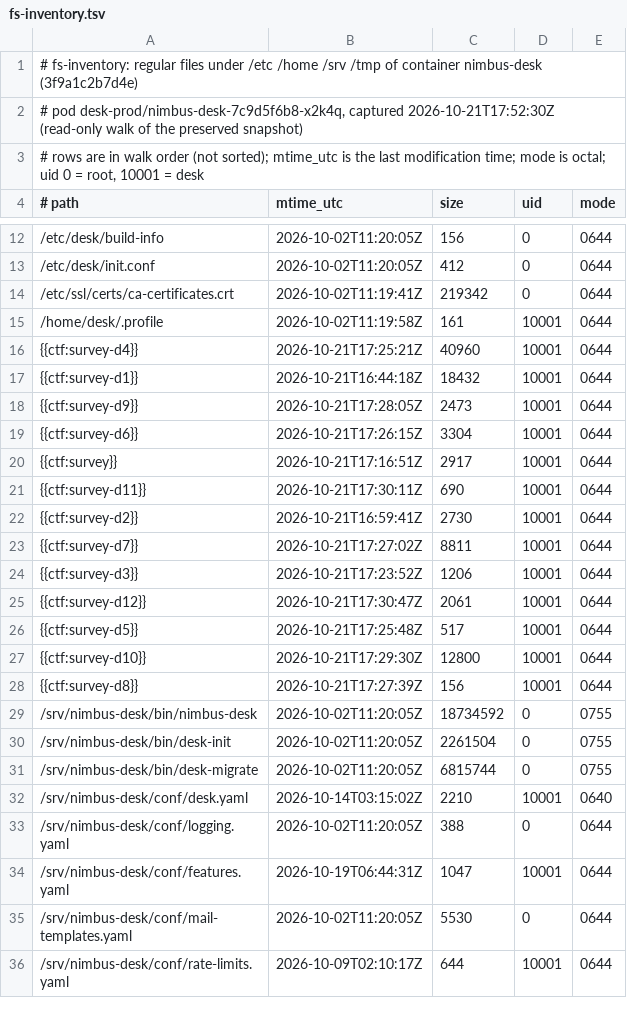
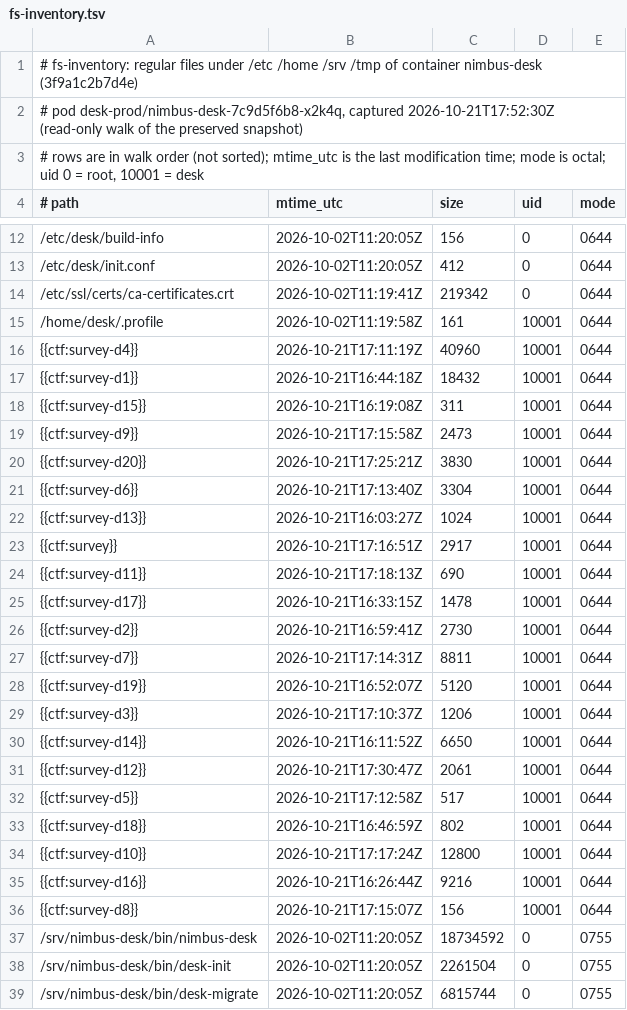
Before and after one commit to Qfour/falco-ctf-app, a TSV file: challenges/50-nimbus-desk-triage/edition/template/fs-inventory.tsv, drawn as a sheet; only a part is shown, gaps mark what is left out; the shorter side is filled out with more unchanged rows; the diff covers the shown part only.

```diff
--- a/challenges/50-nimbus-desk-triage/edition/template/fs-inventory.tsv
+++ b/challenges/50-nimbus-desk-triage/edition/template/fs-inventory.tsv
@@ -15,15 +15,23 @@
 /home/desk/.profile	2026-10-02T11:19:58Z	161	10001	0644
-{{ctf:survey-d4}}	2026-10-21T17:25:21Z	40960	10001	0644
+{{ctf:survey-d4}}	2026-10-21T17:11:19Z	40960	10001	0644
 {{ctf:survey-d1}}	2026-10-21T16:44:18Z	18432	10001	0644
-{{ctf:survey-d9}}	2026-10-21T17:28:05Z	2473	10001	0644
-{{ctf:survey-d6}}	2026-10-21T17:26:15Z	3304	10001	0644
+{{ctf:survey-d15}}	2026-10-21T16:19:08Z	311	10001	0644
+{{ctf:survey-d9}}	2026-10-21T17:15:58Z	2473	10001	0644
+{{ctf:survey-d20}}	2026-10-21T17:25:21Z	3830	10001	0644
+{{ctf:survey-d6}}	2026-10-21T17:13:40Z	3304	10001	0644
+{{ctf:survey-d13}}	2026-10-21T16:03:27Z	1024	10001	0644
 {{ctf:survey}}	2026-10-21T17:16:51Z	2917	10001	0644
-{{ctf:survey-d11}}	2026-10-21T17:30:11Z	690	10001	0644
+{{ctf:survey-d11}}	2026-10-21T17:18:13Z	690	10001	0644
+{{ctf:survey-d17}}	2026-10-21T16:33:15Z	1478	10001	0644
 {{ctf:survey-d2}}	2026-10-21T16:59:41Z	2730	10001	0644
-{{ctf:survey-d7}}	2026-10-21T17:27:02Z	8811	10001	0644
-{{ctf:survey-d3}}	2026-10-21T17:23:52Z	1206	10001	0644
+{{ctf:survey-d7}}	2026-10-21T17:14:31Z	8811	10001	0644
+{{ctf:survey-d19}}	2026-10-21T16:52:07Z	5120	10001	0644
+{{ctf:survey-d3}}	2026-10-21T17:10:37Z	1206	10001	0644
+{{ctf:survey-d14}}	2026-10-21T16:11:52Z	6650	10001	0644
 {{ctf:survey-d12}}	2026-10-21T17:30:47Z	2061	10001	0644
-{{ctf:survey-d5}}	2026-10-21T17:25:48Z	517	10001	0644
-{{ctf:survey-d10}}	2026-10-21T17:29:30Z	12800	10001	0644
-{{ctf:survey-d8}}	2026-10-21T17:27:39Z	156	10001	0644
+{{ctf:survey-d5}}	2026-10-21T17:12:58Z	517	10001	0644
+{{ctf:survey-d18}}	2026-10-21T16:46:59Z	802	10001	0644
+{{ctf:survey-d10}}	2026-10-21T17:17:24Z	12800	10001	0644
+{{ctf:survey-d16}}	2026-10-21T16:26:44Z	9216	10001	0644
+{{ctf:survey-d8}}	2026-10-21T17:15:07Z	156	10001	0644
 /srv/nimbus-desk/bin/nimbus-desk	2026-10-02T11:20:05Z	18734592	0	0755
```
Also changed, not shown: 6 added rows elsewhere in this file, challenges/50-nimbus-desk-triage/edition/practice/evidence/fs-inventory.tsv, 17 other files.
